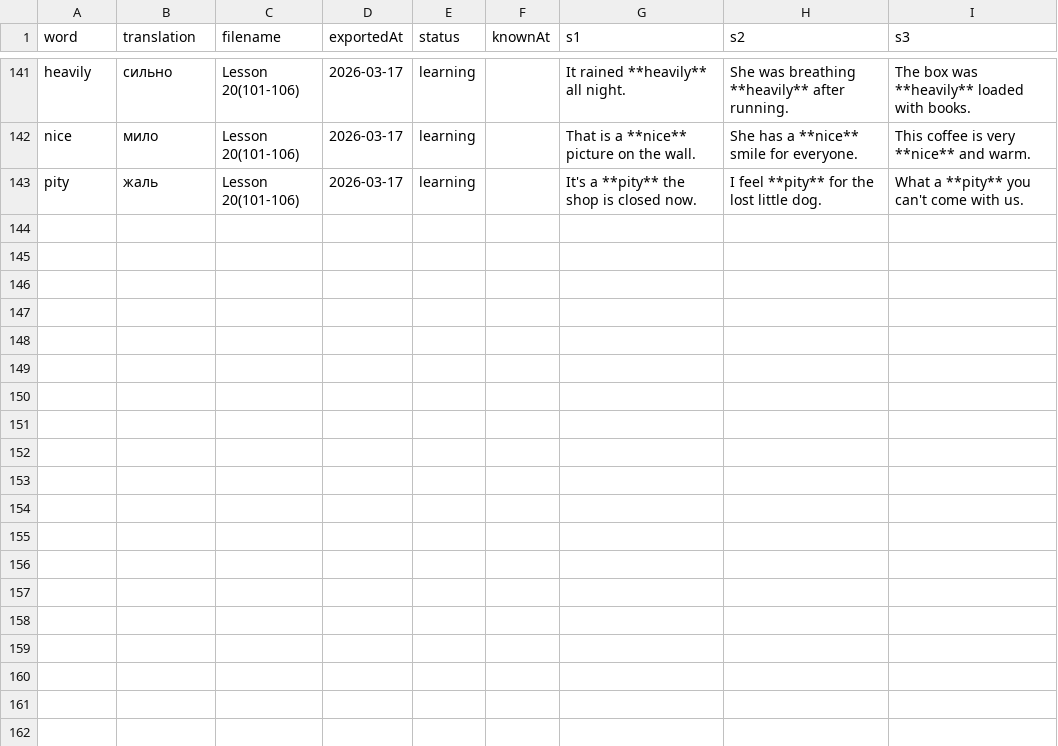
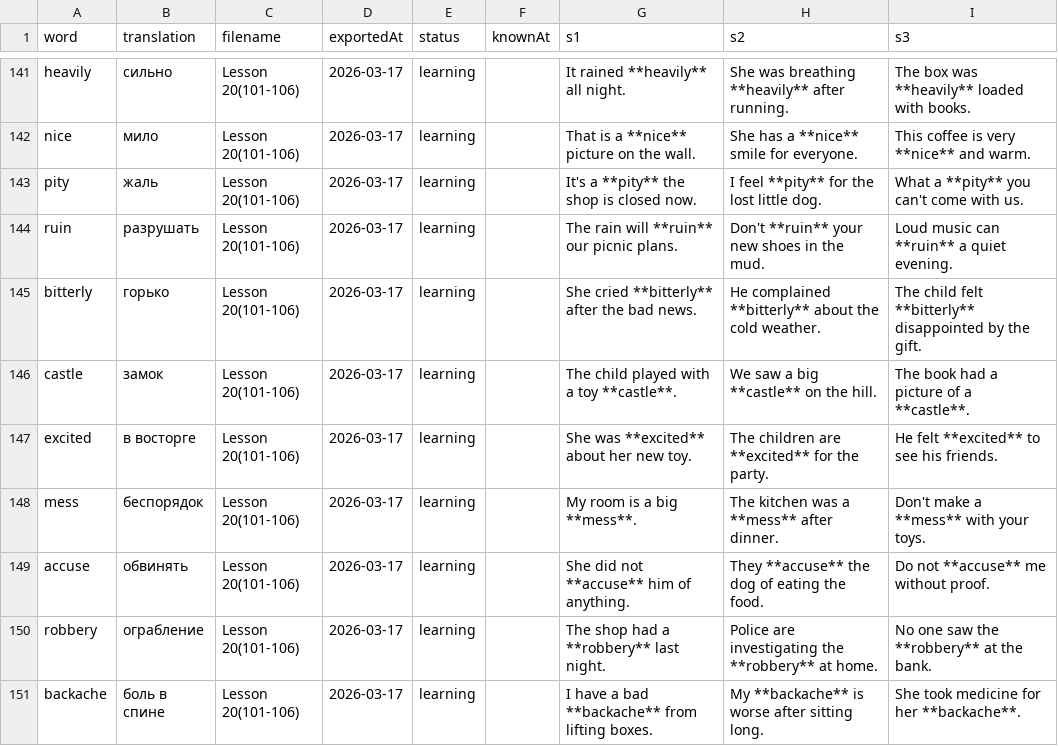
Before and after one commit to suleimanovs/english-galaxy, a CSV file: learn-5000-english-words/word-tracker.csv, drawn as a sheet; only a part is shown, gaps mark what is left out; the diff names each change by its address in the sheet, - before the commit and + after, or states it on an @@ line.

Commit message:
vault backup: 2026-03-18 04:38:20

```diff
--- a/learn-5000-english-words/word-tracker.csv
+++ b/learn-5000-english-words/word-tracker.csv
+row 144: ruin | разрушать | Lesson 20(101-106) | 2026-03-17 | learning |  | The rain will **ruin** our picnic plans. | Don't **ruin** your new shoes in the mud. | Loud music can **ruin** a quiet evening.
+row 145: bitterly | горько | Lesson 20(101-106) | 2026-03-17 | learning |  | She cried **bitterly** after the bad news. | He complained **bitterly** about the cold weather. | The child felt **bitterly** disappointed by the gift.
+row 146: castle | замок | Lesson 20(101-106) | 2026-03-17 | learning |  | The child played with a toy **castle**. | We saw a big **castle** on the hill. | The book had a picture of a **castle**.
+row 147: excited | в восторге | Lesson 20(101-106) | 2026-03-17 | learning |  | She was **excited** about her new toy. | The children are **excited** for the party. | He felt **excited** to see his friends.
+row 148: mess | беспорядок | Lesson 20(101-106) | 2026-03-17 | learning |  | My room is a big **mess**. | The kitchen was a **mess** after dinner. | Don't make a **mess** with your toys.
+row 149: accuse | обвинять | Lesson 20(101-106) | 2026-03-17 | learning |  | She did not **accuse** him of anything. | They **accuse** the dog of eating the food. | Do not **accuse** me without proof.
+row 150: robbery | ограбление | Lesson 20(101-106) | 2026-03-17 | learning |  | The shop had a **robbery** last night. | Police are investigating the **robbery** at home. | No one saw the **robbery** at the bank.
+row 151: backache | боль в спине | Lesson 20(101-106) | 2026-03-17 | learning |  | I have a bad **backache** from lifting boxes. | My **backache** is worse after sitting long. | She took medicine for her **backache**.
```
